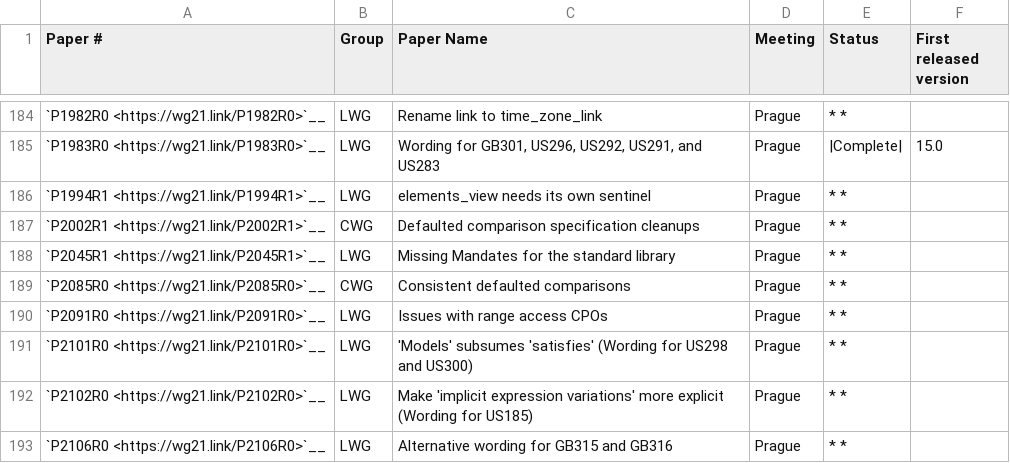
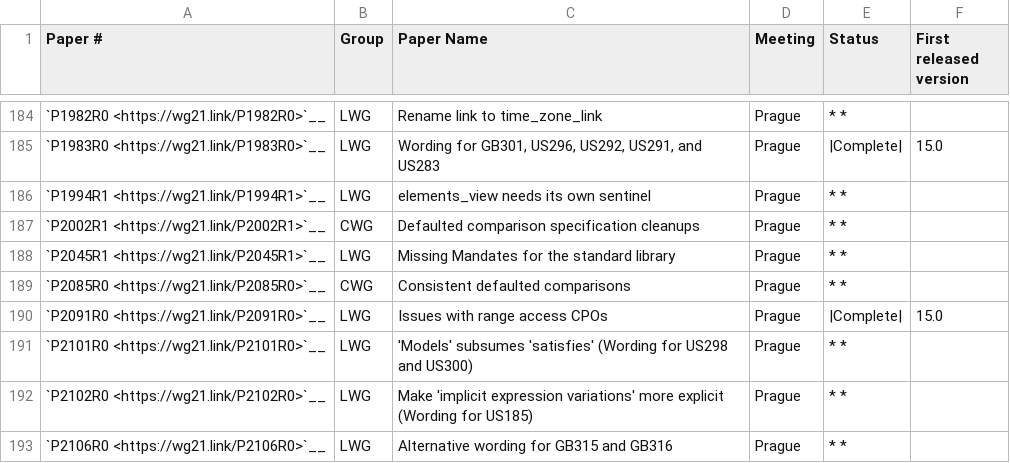
Before and after one commit to NanQin555/llvm-project, a CSV file: libcxx/docs/Status/Cxx20Papers.csv, drawn as a sheet; only a part is shown, gaps mark what is left out.

```diff
--- a/libcxx/docs/Status/Cxx20Papers.csv
+++ b/libcxx/docs/Status/Cxx20Papers.csv
@@ -189,3 +189,3 @@
 "`P2085R0 <https://wg21.link/P2085R0>`__","CWG","Consistent defaulted comparisons","Prague","* *",""
-"`P2091R0 <https://wg21.link/P2091R0>`__","LWG","Issues with range access CPOs","Prague","* *",""
+"`P2091R0 <https://wg21.link/P2091R0>`__","LWG","Issues with range access CPOs","Prague","|Complete|","15.0"
 "`P2101R0 <https://wg21.link/P2101R0>`__","LWG","'Models' subsumes 'satisfies' (Wording for US298 and US300)","Prague","* *",""
```
Also changed, not shown: libcxx/docs/Status/RangesIssues.csv, 20 other files.
